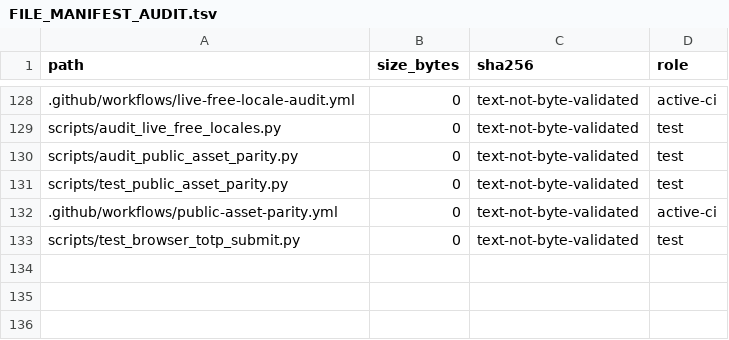
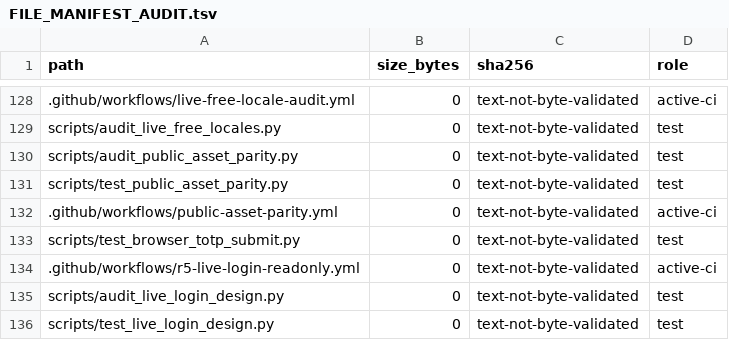
Before and after one commit to deckewandboden/prompmaster, a TSV file: FILE_MANIFEST_AUDIT.tsv, drawn as a sheet; only a part is shown, gaps mark what is left out.

Commit message:
Register read-only login audit and regression tests in tracked file inventory

```diff
--- a/FILE_MANIFEST_AUDIT.tsv
+++ b/FILE_MANIFEST_AUDIT.tsv
@@ -133 +133,4 @@ scripts/test_public_asset_parity.py	0	text-not-byte-validated	test
 scripts/test_browser_totp_submit.py	0	text-not-byte-validated	test
+.github/workflows/r5-live-login-readonly.yml	0	text-not-byte-validated	active-ci
+scripts/audit_live_login_design.py	0	text-not-byte-validated	test
+scripts/test_live_login_design.py	0	text-not-byte-validated	test
```
